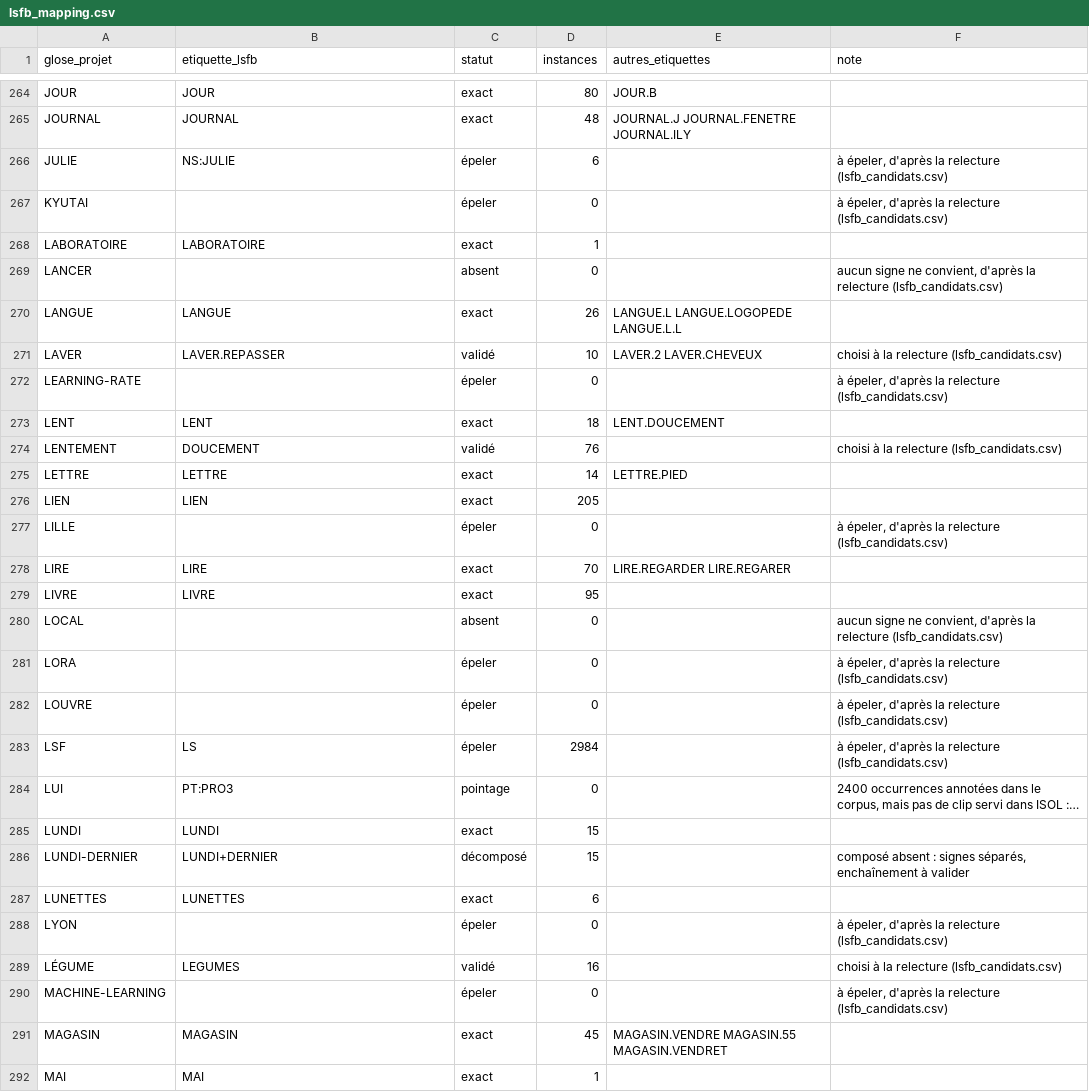
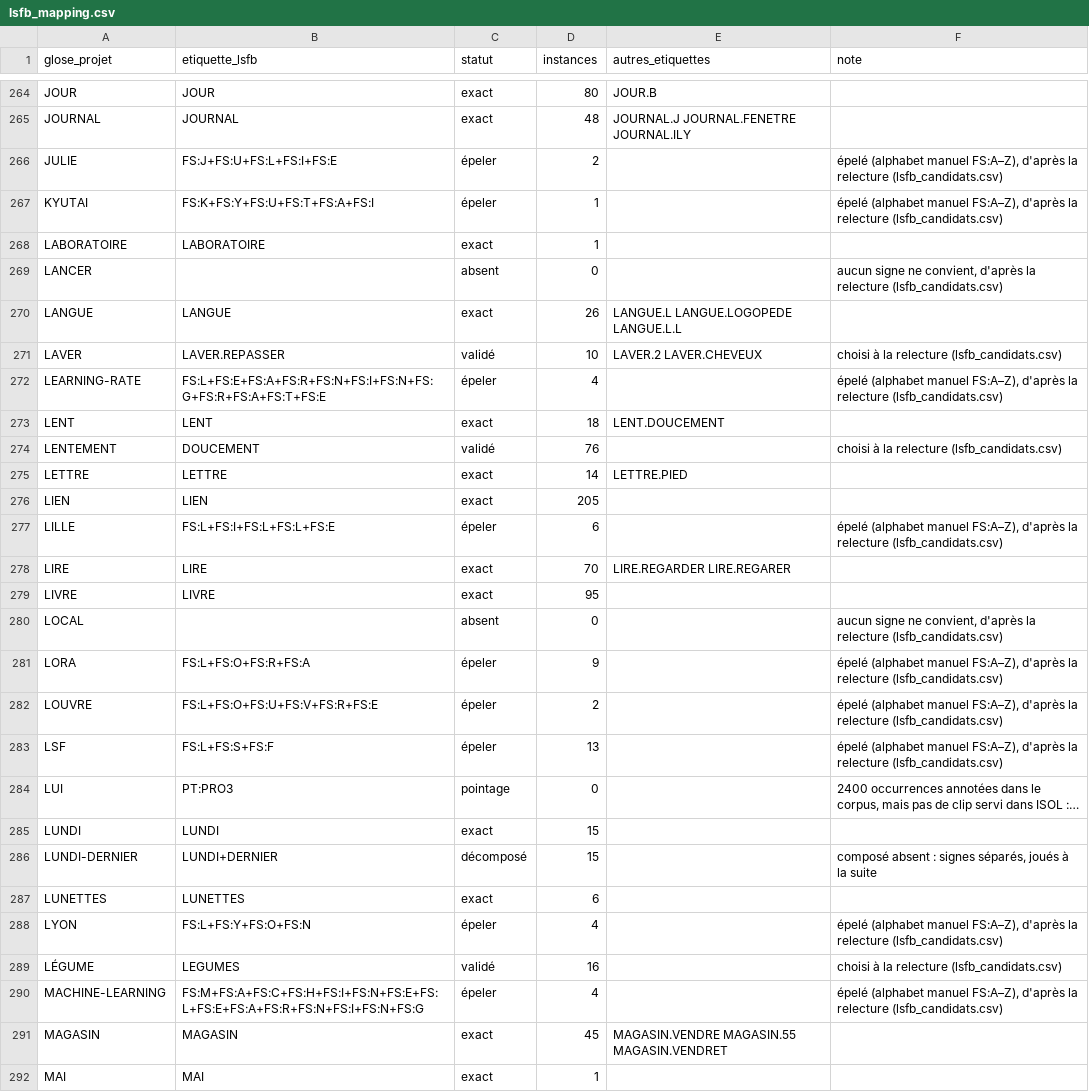
Before and after one commit to eglantinefonrose/AI_Audio_Live_To_Sign_Language_Avatar_Generation, a CSV file: src/sign_language_3d_avatar/dataset_generation/lsfb_mapping.csv, drawn as a sheet; only a part is shown, gaps mark what is left out; long unchanged cells end in …; the diff covers the shown part only; the diff names each change by its address in the sheet, - before the commit and + after, or states it on an @@ line.

Commit message:
augmentation des signes disponibles

```diff
--- a/src/sign_language_3d_avatar/dataset_generation/lsfb_mapping.csv
+++ b/src/sign_language_3d_avatar/dataset_generation/lsfb_mapping.csv
-B266 (etiquette_lsfb): NS:JULIE
+B266 (etiquette_lsfb): FS:J+FS:U+FS:L+FS:I+FS:E
-D266 (instances): 6
+D266 (instances): 2
-F266:F267 (note): à épeler, d'après la…
+F266:F267 (note): épelé (alphabet manuel FS:A–Z), d'après la…
-B267 (etiquette_lsfb): (empty)
+B267 (etiquette_lsfb): FS:K+FS:Y+FS:U+FS:T+FS:A+FS:I
-D267 (instances): 0
+D267 (instances): 1
-B272 (etiquette_lsfb): (empty)
+B272 (etiquette_lsfb): FS:L+FS:E+FS:A+FS:R+FS:N+FS:I+FS:N+FS:G+FS:R+FS:A+FS:T+FS:E
-D272 (instances): 0
+D272 (instances): 4
-F272 (note): à épeler, d'après la…
+F272 (note): épelé (alphabet manuel FS:A–Z), d'après la…
-B277 (etiquette_lsfb): (empty)
+B277 (etiquette_lsfb): FS:L+FS:I+FS:L+FS:L+FS:E
-D277 (instances): 0
+D277 (instances): 6
-F277 (note): à épeler, d'après la…
+F277 (note): épelé (alphabet manuel FS:A–Z), d'après la…
-B281 (etiquette_lsfb): (empty)
+B281 (etiquette_lsfb): FS:L+FS:O+FS:R+FS:A
-D281 (instances): 0
+D281 (instances): 9
-F281:F283 (note): à épeler, d'après la…
+F281:F283 (note): épelé (alphabet manuel FS:A–Z), d'après la…
-B282 (etiquette_lsfb): (empty)
+B282 (etiquette_lsfb): FS:L+FS:O+FS:U+FS:V+FS:R+FS:E
-D282 (instances): 0
+D282 (instances): 2
-B283 (etiquette_lsfb): LS
+B283 (etiquette_lsfb): FS:L+FS:S+FS:F
-D283 (instances): 2984
+D283 (instances): 13
-F286 (note): …signes séparés, enchaînement à valider
+F286 (note): …signes séparés, joués à la suite
-B288 (etiquette_lsfb): (empty)
+B288 (etiquette_lsfb): FS:L+FS:Y+FS:O+FS:N
-D288 (instances): 0
+D288 (instances): 4
-F288 (note): à épeler, d'après la…
+F288 (note): épelé (alphabet manuel FS:A–Z), d'après la…
-B290 (etiquette_lsfb): (empty)
+B290 (etiquette_lsfb): FS:M+FS:A+FS:C+FS:H+FS:I+FS:N+FS:E+FS:L+FS:E+FS:A+FS:R+FS:N+FS:I+FS:N+FS:G
-D290 (instances): 0
+D290 (instances): 4
-F290 (note): à épeler, d'après la…
+F290 (note): épelé (alphabet manuel FS:A–Z), d'après la…
```
Also changed, not shown: 155 edited cells elsewhere in this file, src/sign_language_3d_avatar/dataset_generation/lsfb_candidats.csv, 17 other files.
